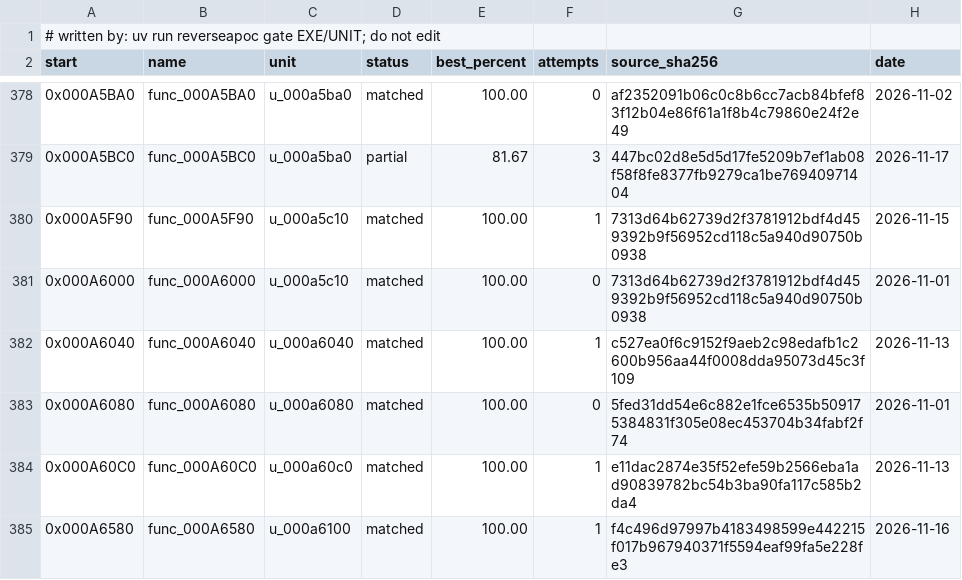
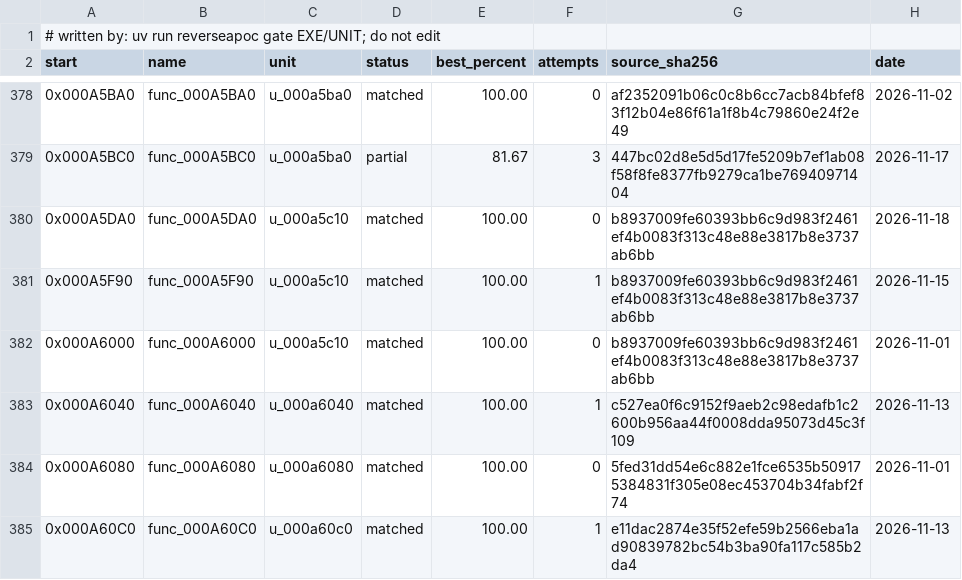
Before and after one commit to ayrtondenner/ReverseApoc, a CSV file: config/tacp/status.csv, drawn as a sheet; only a part is shown, gaps mark what is left out; the shorter side is filled out with more unchanged rows.

```diff
--- a/config/tacp/status.csv
+++ b/config/tacp/status.csv
@@ -379,4 +379,5 @@ start,name,unit,status,best_percent,attempts,source_sha256,date
 0x000A5BC0,func_000A5BC0,u_000a5ba0,partial,81.67,3,447bc02d8e5d5d17fe5209b7ef1ab08f58f8fe8377fb9279ca1be76940971404,2026-11-17
-0x000A5F90,func_000A5F90,u_000a5c10,matched,100.00,1,7313d64b62739d2f3781912bdf4d459392b9f56952cd118c5a940d90750b0938,2026-11-15
-0x000A6000,func_000A6000,u_000a5c10,matched,100.00,0,7313d64b62739d2f3781912bdf4d459392b9f56952cd118c5a940d90750b0938,2026-11-01
+0x000A5DA0,func_000A5DA0,u_000a5c10,matched,100.00,0,b8937009fe60393bb6c9d983f2461ef4b0083f313c48e88e3817b8e3737ab6bb,2026-11-18
+0x000A5F90,func_000A5F90,u_000a5c10,matched,100.00,1,b8937009fe60393bb6c9d983f2461ef4b0083f313c48e88e3817b8e3737ab6bb,2026-11-15
+0x000A6000,func_000A6000,u_000a5c10,matched,100.00,0,b8937009fe60393bb6c9d983f2461ef4b0083f313c48e88e3817b8e3737ab6bb,2026-11-01
 0x000A6040,func_000A6040,u_000a6040,matched,100.00,1,c527ea0f6c9152f9aeb2c98edafb1c2600b956aa44f0008dda95073d45c3f109,2026-11-13
```
Also changed, not shown: 2 other files.
